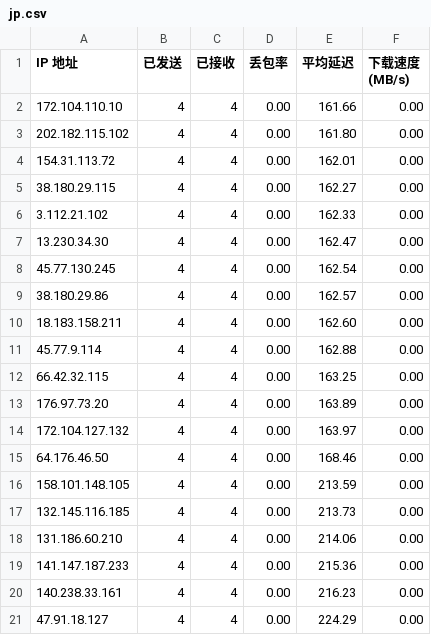
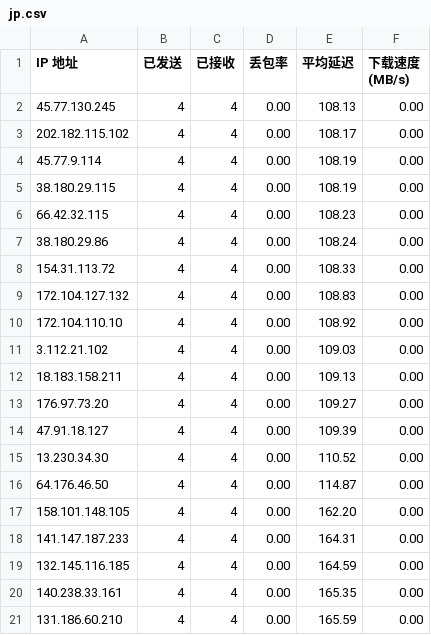
Before and after one commit to rdone442/dns, a CSV file: ip/jp.csv, drawn as a sheet.

```diff
--- a/ip/jp.csv
+++ b/ip/jp.csv
@@ -1,21 +1,21 @@
 IP 地址,已发送,已接收,丢包率,平均延迟,下载速度 (MB/s)
-172.104.110.10,4,4,0.00,161.66,0.00
-202.182.115.102,4,4,0.00,161.80,0.00
-154.31.113.72,4,4,0.00,162.01,0.00
-38.180.29.115,4,4,0.00,162.27,0.00
-3.112.21.102,4,4,0.00,162.33,0.00
-13.230.34.30,4,4,0.00,162.47,0.00
-45.77.130.245,4,4,0.00,162.54,0.00
-38.180.29.86,4,4,0.00,162.57,0.00
-18.183.158.211,4,4,0.00,162.60,0.00
-45.77.9.114,4,4,0.00,162.88,0.00
-66.42.32.115,4,4,0.00,163.25,0.00
-176.97.73.20,4,4,0.00,163.89,0.00
-172.104.127.132,4,4,0.00,163.97,0.00
-64.176.46.50,4,4,0.00,168.46,0.00
-158.101.148.105,4,4,0.00,213.59,0.00
-132.145.116.185,4,4,0.00,213.73,0.00
-131.186.60.210,4,4,0.00,214.06,0.00
-141.147.187.233,4,4,0.00,215.36,0.00
-140.238.33.161,4,4,0.00,216.23,0.00
-47.91.18.127,4,4,0.00,224.29,0.00
+45.77.130.245,4,4,0.00,108.13,0.00
+202.182.115.102,4,4,0.00,108.17,0.00
+45.77.9.114,4,4,0.00,108.19,0.00
+38.180.29.115,4,4,0.00,108.19,0.00
+66.42.32.115,4,4,0.00,108.23,0.00
+38.180.29.86,4,4,0.00,108.24,0.00
+154.31.113.72,4,4,0.00,108.33,0.00
+172.104.127.132,4,4,0.00,108.83,0.00
+172.104.110.10,4,4,0.00,108.92,0.00
+3.112.21.102,4,4,0.00,109.03,0.00
+18.183.158.211,4,4,0.00,109.13,0.00
+176.97.73.20,4,4,0.00,109.27,0.00
+47.91.18.127,4,4,0.00,109.39,0.00
+13.230.34.30,4,4,0.00,110.52,0.00
+64.176.46.50,4,4,0.00,114.87,0.00
+158.101.148.105,4,4,0.00,162.20,0.00
+141.147.187.233,4,4,0.00,164.31,0.00
+132.145.116.185,4,4,0.00,164.59,0.00
+140.238.33.161,4,4,0.00,165.35,0.00
+131.186.60.210,4,4,0.00,165.59,0.00
```
Also changed, not shown: ip/kr.csv, ip/sg.csv, 4 other files.
